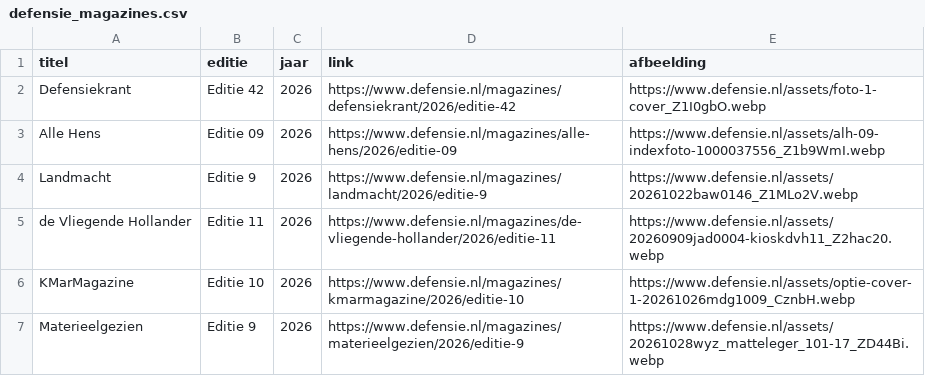
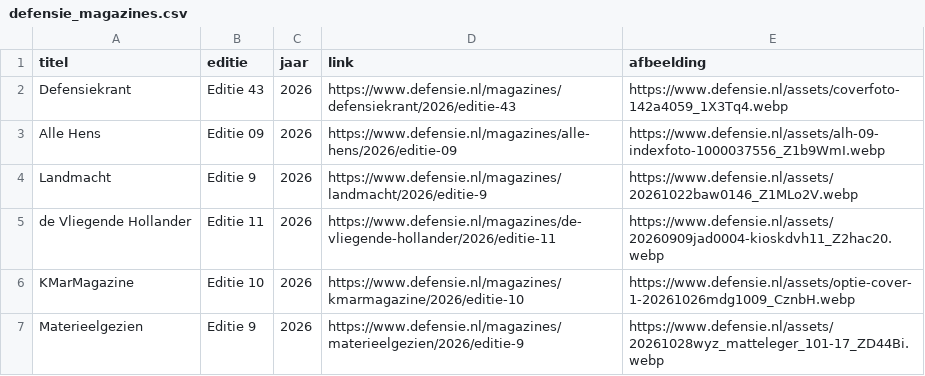
Before and after one commit to kveo18772026/yt-defensie-fetcher, a CSV file: data/defensie_magazines.csv, drawn as a sheet.

```diff
--- a/data/defensie_magazines.csv
+++ b/data/defensie_magazines.csv
@@ -1,3 +1,3 @@
 titel,editie,jaar,link,afbeelding
-Defensiekrant,Editie 42,2026,https://www.defensie.nl/magazines/defensiekrant/2026/editie-42,https://www.defensie.nl/assets/foto-1-cover_Z1I0gbO.webp
+Defensiekrant,Editie 43,2026,https://www.defensie.nl/magazines/defensiekrant/2026/editie-43,https://www.defensie.nl/assets/coverfoto-142a4059_1X3Tq4.webp
 Alle Hens,Editie 09,2026,https://www.defensie.nl/magazines/alle-hens/2026/editie-09,https://www.defensie.nl/assets/alh-09-indexfoto-1000037556_Z1b9WmI.webp
```
Also changed, not shown: 1 other file.
